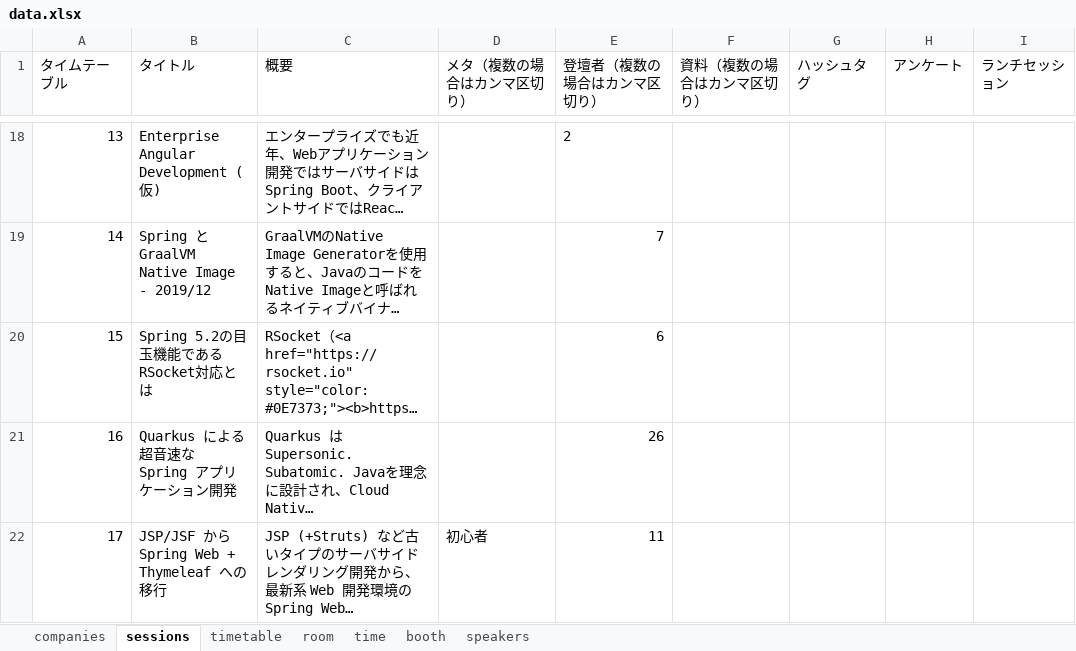
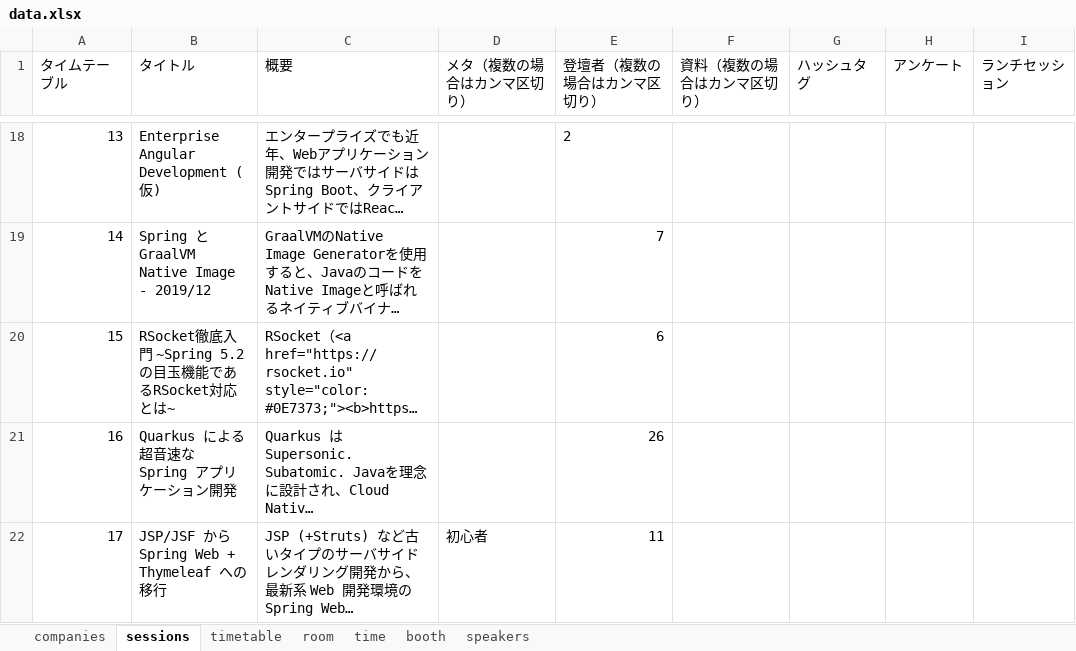
Before and after one commit to jsug-projects/spring-fest-2019, an Excel workbook: data.xlsx, sheet sessions, drawn as a sheet; only a part is shown, gaps mark what is left out; long unchanged cells end in …; values as stored, in another font and other column widths than the file's, no borders; the diff names each change by its address in the sheet, - before the commit and + after, or states it on an @@ line.

Commit message:
PR-04 Modify Session

```diff
--- a/data.xlsx (sheet sessions)
+++ b/data.xlsx (sheet sessions)
-B20 (タイトル): Spring 5.2の目玉機能であるRSocket対応とは
+B20 (タイトル): RSocket徹底入門 ~Spring 5.2の目玉機能であるRSocket対応とは~
```
Also changed, not shown: sheet timetable, 3 other files.
